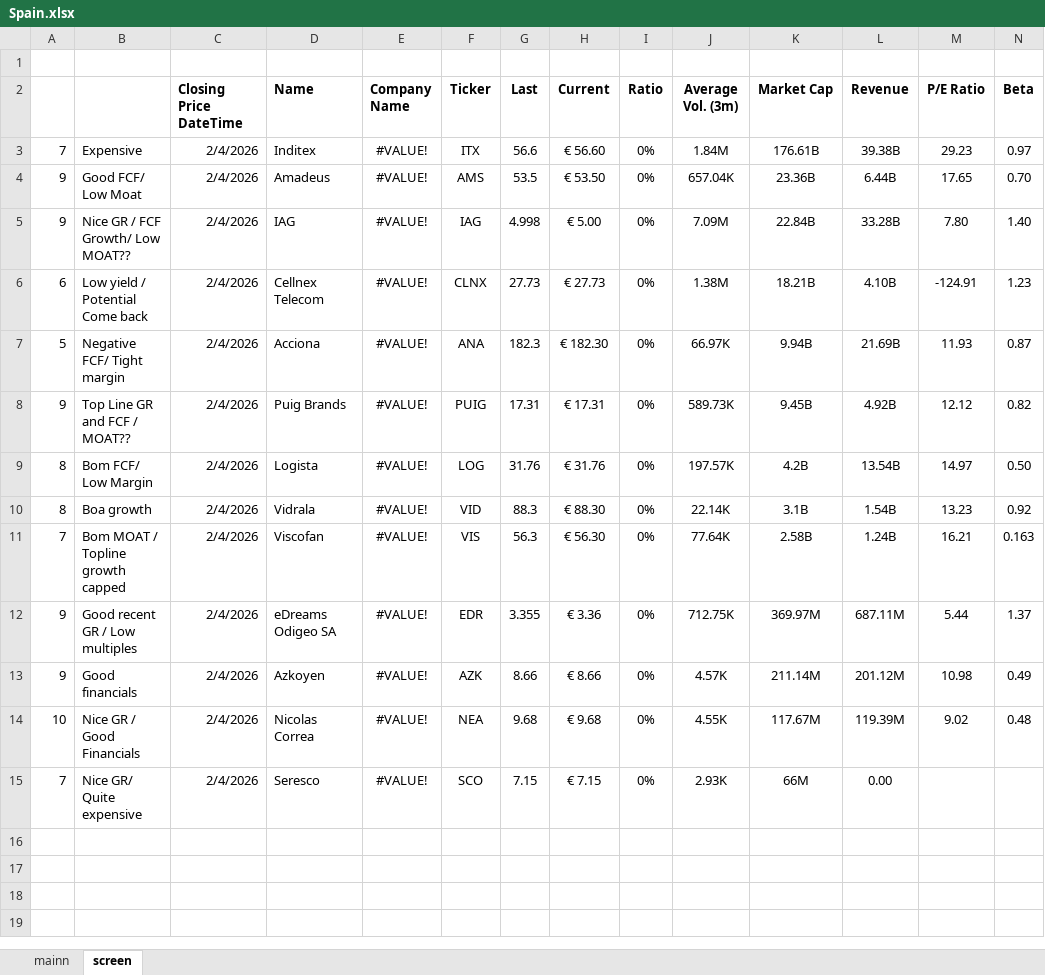
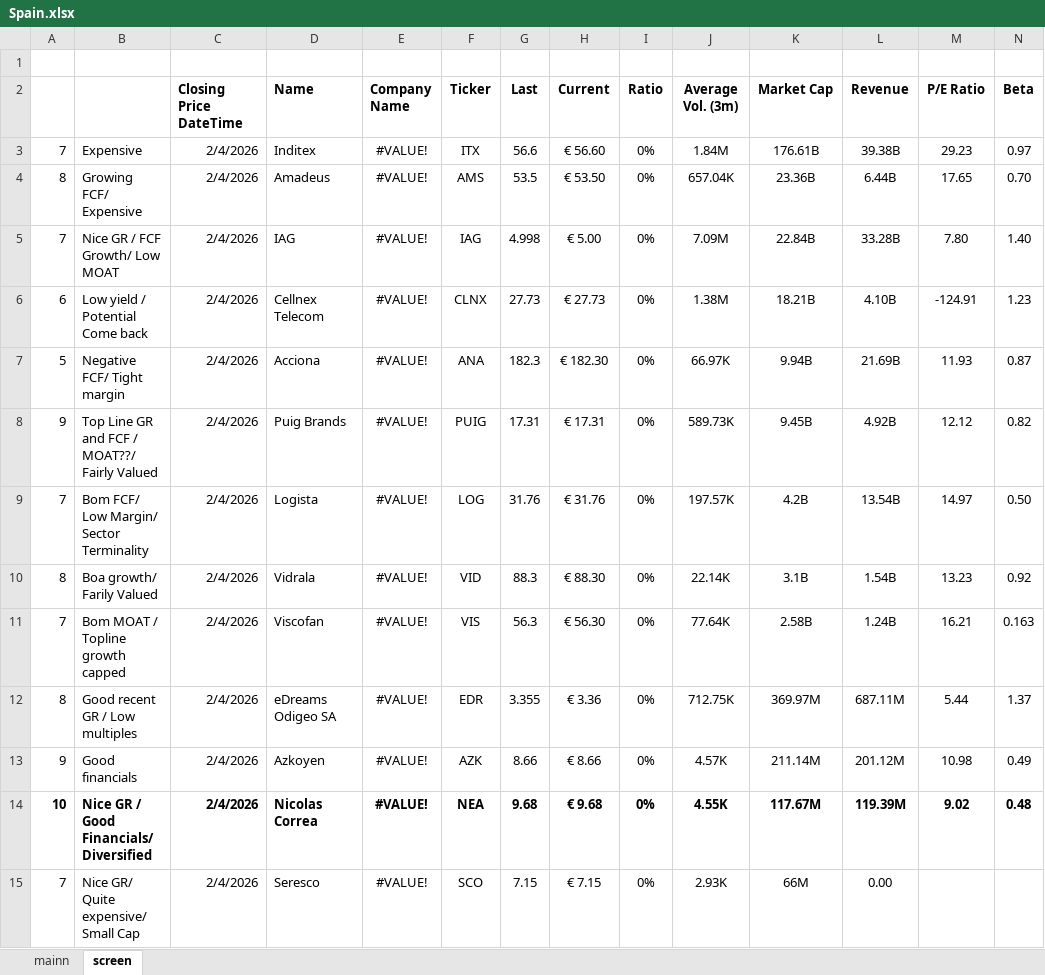
Before and after one commit to SBClemente/Finance, an Excel workbook: Screens/Spain.xlsx, sheet screen, drawn as a sheet; only a part is shown; values as stored, in another font and other column widths than the file's, no borders; the diff names each change by its address in the sheet, - before the commit and + after, or states it on an @@ line.

Commit message:
Add feedback

```diff
--- a/Screens/Spain.xlsx (sheet screen)
+++ b/Screens/Spain.xlsx (sheet screen)
-A4: 9
+A4: 8
-B4: Good FCF/ Low Moat
+B4: Growing FCF/ Expensive
-A5: 9
+A5: 7
-B5: Nice GR / FCF Growth/ Low MOAT??
+B5: Nice GR / FCF Growth/ Low MOAT
-B8: Top Line GR and FCF / MOAT??
+B8: Top Line GR and FCF / MOAT??/ Fairly Valued
-A9: 8
+A9: 7
-B9: Bom FCF/ Low Margin
+B9: Bom FCF/ Low Margin/ Sector Terminality
-B10: Boa growth
+B10: Boa growth/ Farily Valued
-A12: 9
+A12: 8
-A14:N14 bold: off
+A14:N14 bold: on
-B14: Nice GR / Good Financials
+B14: Nice GR / Good Financials/ Diversified
-B15: Nice GR/ Quite expensive
+B15: Nice GR/ Quite expensive/ Small Cap
```
Also changed, not shown: sheet mainn.
